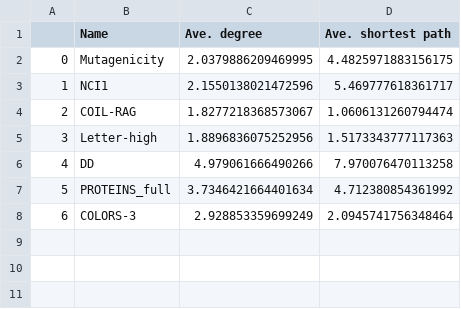
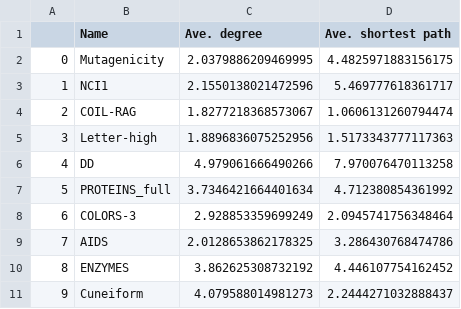
Before and after one commit to wenont/GNN, a CSV file: results/parameters.csv, drawn as a sheet; the diff names each change by its address in the sheet, - before the commit and + after, or states it on an @@ line.

Commit message:
Update generalization_error.csv and parameters.csv with additional data

```diff
--- a/results/parameters.csv
+++ b/results/parameters.csv
+row 9: 7 | AIDS | 2.0128653862178325 | 3.286430768474786
+row 10: 8 | ENZYMES | 3.862625308732192 | 4.446107754162452
+row 11: 9 | Cuneiform | 4.079588014981273 | 2.2444271032888437
```
Also changed, not shown: results/generalization_error.csv, 2 other files.
